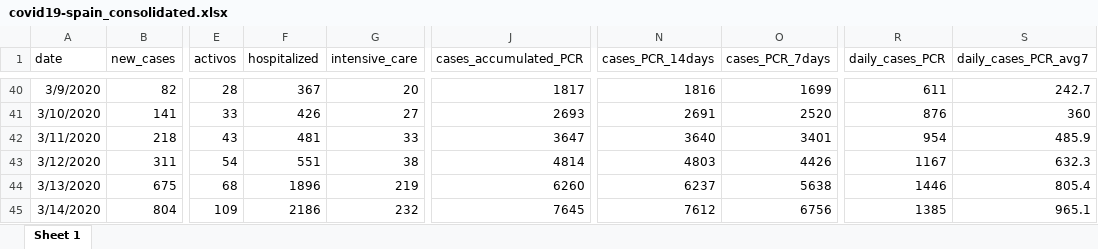
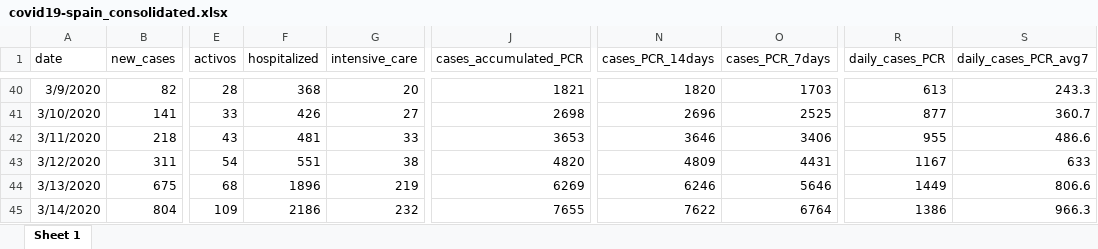
Before and after one commit to montera34/escovid19data, an Excel workbook: data/output/covid19-spain_consolidated.xlsx, sheet Sheet 1, drawn as a sheet; only a part is shown, gaps mark what is left out; values as stored, in another font and other column widths than the file's, no borders; the diff covers the shown part only; the diff names each change by its address in the sheet, - before the commit and + after, or states it on an @@ line.

```diff
--- a/data/output/covid19-spain_consolidated.xlsx (sheet Sheet 1)
+++ b/data/output/covid19-spain_consolidated.xlsx (sheet Sheet 1)
-F40 (hospitalized): 367
+F40 (hospitalized): 368
-J40 (cases_accumulated_PCR): 1817
+J40 (cases_accumulated_PCR): 1821
-N40 (cases_PCR_14days): 1816
+N40 (cases_PCR_14days): 1820
-O40 (cases_PCR_7days): 1699
+O40 (cases_PCR_7days): 1703
-R40 (daily_cases_PCR): 611
+R40 (daily_cases_PCR): 613
-S40 (daily_cases_PCR_avg7): 242.7
+S40 (daily_cases_PCR_avg7): 243.3
-J41 (cases_accumulated_PCR): 2693
+J41 (cases_accumulated_PCR): 2698
-N41 (cases_PCR_14days): 2691
+N41 (cases_PCR_14days): 2696
-O41 (cases_PCR_7days): 2520
+O41 (cases_PCR_7days): 2525
-R41 (daily_cases_PCR): 876
+R41 (daily_cases_PCR): 877
-S41 (daily_cases_PCR_avg7): 360
+S41 (daily_cases_PCR_avg7): 360.7
-J42 (cases_accumulated_PCR): 3647
+J42 (cases_accumulated_PCR): 3653
-N42 (cases_PCR_14days): 3640
+N42 (cases_PCR_14days): 3646
-O42 (cases_PCR_7days): 3401
+O42 (cases_PCR_7days): 3406
-R42 (daily_cases_PCR): 954
+R42 (daily_cases_PCR): 955
-S42 (daily_cases_PCR_avg7): 485.9
+S42 (daily_cases_PCR_avg7): 486.6
-J43 (cases_accumulated_PCR): 4814
+J43 (cases_accumulated_PCR): 4820
-N43 (cases_PCR_14days): 4803
+N43 (cases_PCR_14days): 4809
-O43 (cases_PCR_7days): 4426
+O43 (cases_PCR_7days): 4431
-S43 (daily_cases_PCR_avg7): 632.3
+S43 (daily_cases_PCR_avg7): 633
-J44 (cases_accumulated_PCR): 6260
+J44 (cases_accumulated_PCR): 6269
-N44 (cases_PCR_14days): 6237
+N44 (cases_PCR_14days): 6246
-O44 (cases_PCR_7days): 5638
+O44 (cases_PCR_7days): 5646
-R44 (daily_cases_PCR): 1446
+R44 (daily_cases_PCR): 1449
-S44 (daily_cases_PCR_avg7): 805.4
+S44 (daily_cases_PCR_avg7): 806.6
-J45 (cases_accumulated_PCR): 7645
+J45 (cases_accumulated_PCR): 7655
-N45 (cases_PCR_14days): 7612
+N45 (cases_PCR_14days): 7622
-O45 (cases_PCR_7days): 6756
+O45 (cases_PCR_7days): 6764
-R45 (daily_cases_PCR): 1385
+R45 (daily_cases_PCR): 1386
-S45 (daily_cases_PCR_avg7): 965.1
+S45 (daily_cases_PCR_avg7): 966.3
```
Also changed, not shown: 1 added row and 1743 edited cells elsewhere in this sheet, data/output/covid19-ccaa-spain_consolidated.xlsx, 7 other files.
